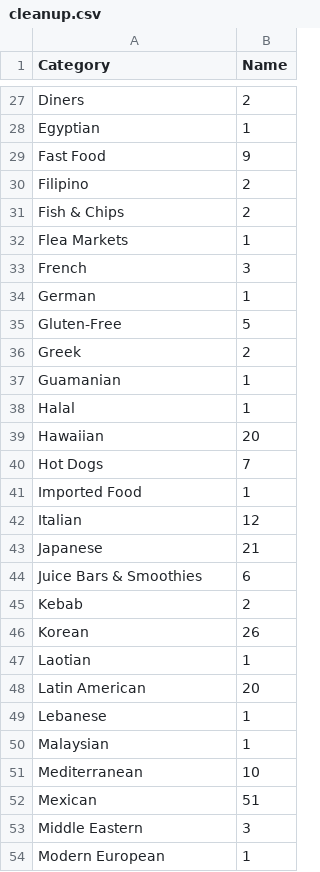
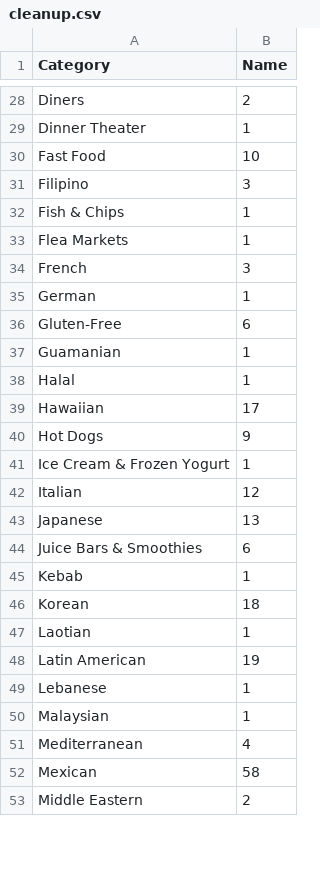
Before and after one commit to hmzskr/Project_1, a CSV file: cleanup.csv, drawn as a sheet; only a part is shown, gaps mark what is left out; removed rows and columns are numbered as before the commit, all else as after; the diff covers the shown part only; the diff names each change by its address in the sheet, - before the commit and + after, or states it on an @@ line.

```diff
--- a/cleanup.csv
+++ b/cleanup.csv
-A29 (Category): Egyptian
+A29 (Category): Dinner Theater
-B30 (Name): 9
+B30 (Name): 10
-B31 (Name): 2
+B31 (Name): 3
-B32 (Name): 2
+B32 (Name): 1
-B36 (Name): 5
+B36 (Name): 6
-row 36: Greek | 2
-B39 (Name): 20
+B39 (Name): 17
-B40 (Name): 7
+B40 (Name): 9
-A41 (Category): Imported Food
+A41 (Category): Ice Cream & Frozen Yogurt
-B43 (Name): 21
+B43 (Name): 13
-B45 (Name): 2
+B45 (Name): 1
-B46 (Name): 26
+B46 (Name): 18
-B48 (Name): 20
+B48 (Name): 19
-B51 (Name): 10
+B51 (Name): 4
-B52 (Name): 51
+B52 (Name): 58
-B53 (Name): 3
+B53 (Name): 2
-row 54: Modern European | 1
```
Also changed, not shown: 3 added rows, 4 removed rows and 41 edited cells elsewhere in this file, 3 other files.
